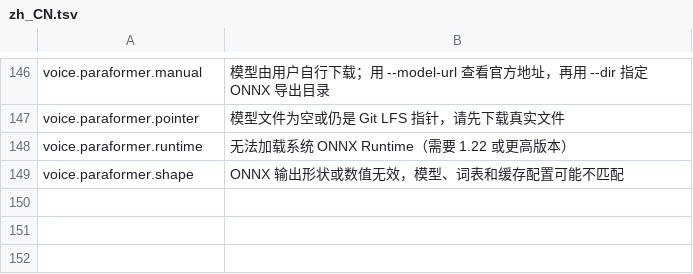
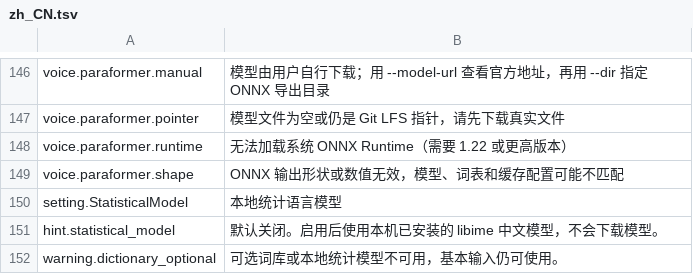
Before and after one commit to 0xarch/CowType, a TSV file: i18n/zh_CN.tsv, drawn as a sheet; only a part is shown, gaps mark what is left out; the diff names each change by its address in the sheet, - before the commit and + after, or states it on an @@ line.

```diff
--- a/i18n/zh_CN.tsv
+++ b/i18n/zh_CN.tsv
+row 150: setting.StatisticalModel | 本地统计语言模型
+row 151: hint.statistical_model | 默认关闭。启用后使用本机已安装的 libime 中文模型，不会下载模型。
+row 152: warning.dictionary_optional | 可选词库或本地统计模型不可用，基本输入仍可使用。
```
Also changed, not shown: i18n/en_US.tsv, 27 other files.
